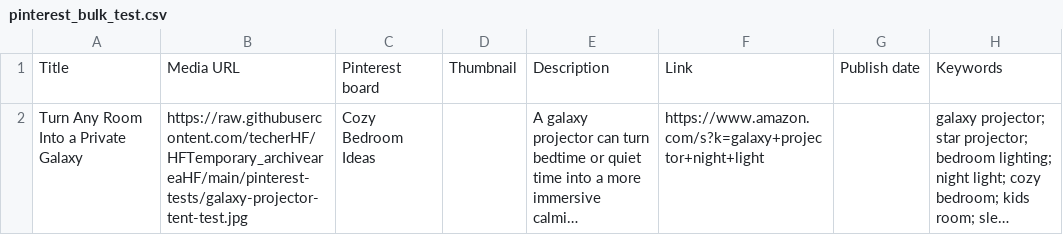
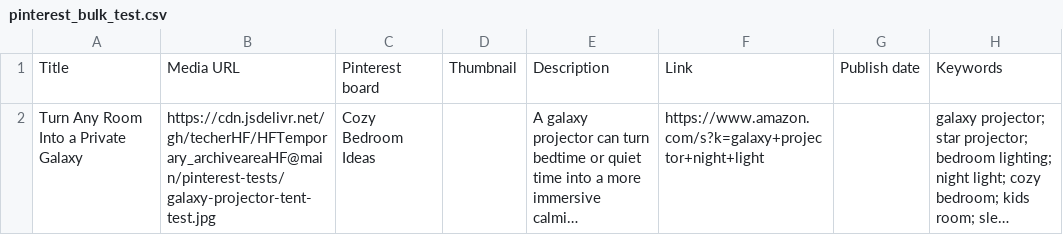
Before and after one commit to techerHF/HFTemporary_archiveareaHF, a CSV file: pinterest-tests/pinterest_bulk_test.csv, drawn as a sheet; long unchanged cells end in …; the diff names each change by its address in the sheet, - before the commit and + after, or states it on an @@ line.

Commit message:
Use jsDelivr CDN URL for Pinterest media

```diff
--- a/pinterest-tests/pinterest_bulk_test.csv
+++ b/pinterest-tests/pinterest_bulk_test.csv
-B2: https://raw.githubusercontent.com/techerHF/HFTemporary_archiveareaHF/main/pinterest-tests/galaxy-projector-tent-test.jpg
+B2: https://cdn.jsdelivr.net/gh/techerHF/HFTemporary_archiveareaHF@main/pinterest-tests/galaxy-projector-tent-test.jpg
```
